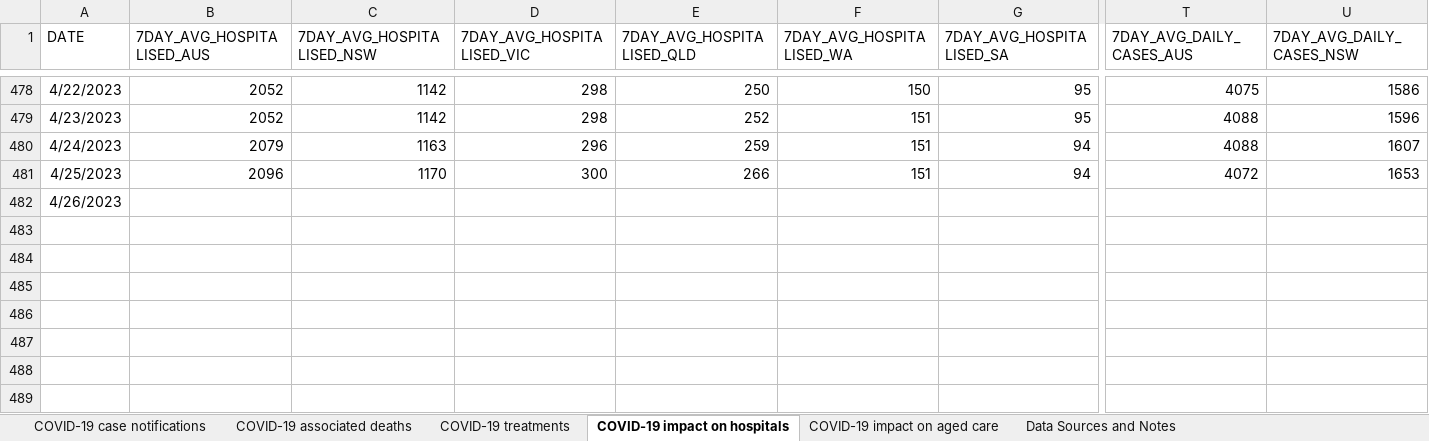
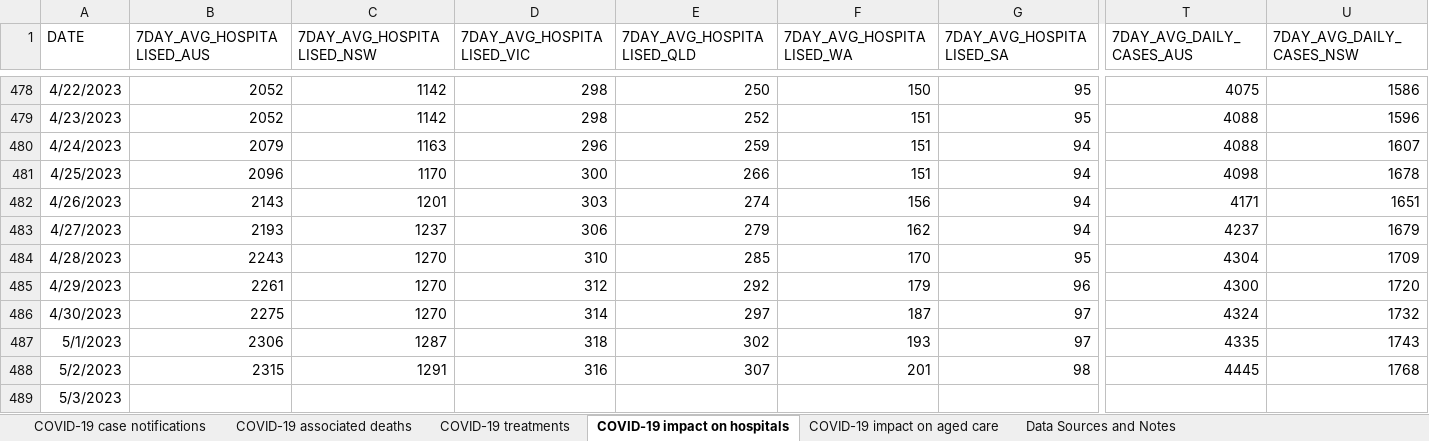
Before and after one commit to dbRaevn/covid19, an Excel workbook: pandemic/AUS_COVID19Data.xlsx, sheet COVID-19 impact on hospitals, drawn as a sheet; only a part is shown, gaps mark what is left out; values as stored, in another font and other column widths than the file's, no borders; rows hold the shown columns only; the diff covers the shown part only; the diff names each change by its address in the sheet, - before the commit and + after, or states it on an @@ line.

Commit message:
Update AUS_COVID19Data.xlsx

```diff
--- a/pandemic/AUS_COVID19Data.xlsx (sheet COVID-19 impact on hospitals)
+++ b/pandemic/AUS_COVID19Data.xlsx (sheet COVID-19 impact on hospitals)
-T481 (7DAY_AVG_DAILY_CASES_AUS): 4072
+T481 (7DAY_AVG_DAILY_CASES_AUS): 4098
-U481 (7DAY_AVG_DAILY_CASES_NSW): 1653
+U481 (7DAY_AVG_DAILY_CASES_NSW): 1678
-B482 (7DAY_AVG_HOSPITALISED_AUS): (empty)
+B482 (7DAY_AVG_HOSPITALISED_AUS): 2143
-C482 (7DAY_AVG_HOSPITALISED_NSW): (empty)
+C482 (7DAY_AVG_HOSPITALISED_NSW): 1201
-D482 (7DAY_AVG_HOSPITALISED_VIC): (empty)
+D482 (7DAY_AVG_HOSPITALISED_VIC): 303
-E482 (7DAY_AVG_HOSPITALISED_QLD): (empty)
+E482 (7DAY_AVG_HOSPITALISED_QLD): 274
-F482 (7DAY_AVG_HOSPITALISED_WA): (empty)
+F482 (7DAY_AVG_HOSPITALISED_WA): 156
-G482 (7DAY_AVG_HOSPITALISED_SA): (empty)
+G482 (7DAY_AVG_HOSPITALISED_SA): 94
-T482 (7DAY_AVG_DAILY_CASES_AUS): (empty)
+T482 (7DAY_AVG_DAILY_CASES_AUS): 4171
-U482 (7DAY_AVG_DAILY_CASES_NSW): (empty)
+U482 (7DAY_AVG_DAILY_CASES_NSW): 1651
+row 483: 4/27/2023 | 2193 | 1237 | 306 | 279 | 162 | 94 | 4237 | 1679
+row 484: 4/28/2023 | 2243 | 1270 | 310 | 285 | 170 | 95 | 4304 | 1709
+row 485: 4/29/2023 | 2261 | 1270 | 312 | 292 | 179 | 96 | 4300 | 1720
+row 486: 4/30/2023 | 2275 | 1270 | 314 | 297 | 187 | 97 | 4324 | 1732
+row 487: 5/1/2023 | 2306 | 1287 | 318 | 302 | 193 | 97 | 4335 | 1743
+row 488: 5/2/2023 | 2315 | 1291 | 316 | 307 | 201 | 98 | 4445 | 1768
+row 489: 5/3/2023
```
Also changed, not shown: 19 edited cells elsewhere in this sheet, sheet COVID-19 associated deaths, sheet COVID-19 impact on aged care, sheet COVID-19 case notifications, sheet COVID-19 treatments, sheet Data Sources and Notes.
